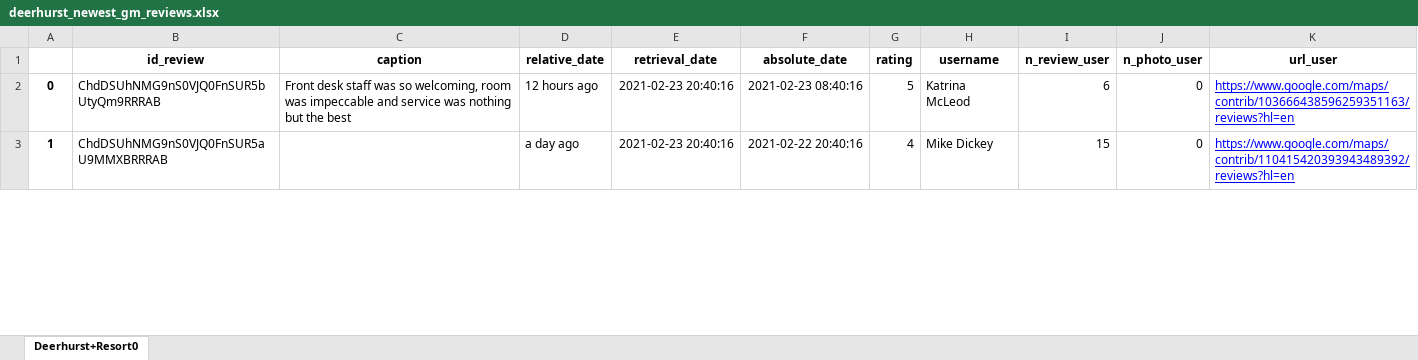
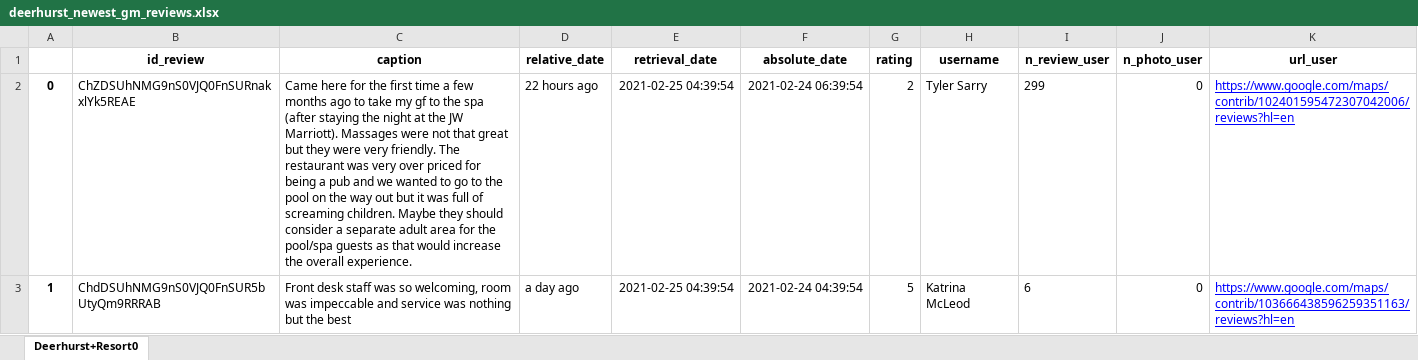
Before and after one commit to MohammadForouhesh/google-scraper, an Excel workbook: data/deerhurst_newest_gm_reviews.xlsx, sheet Deerhurst+Resort0, drawn as a sheet; only a part is shown; values as stored, in another font and other column widths than the file's, no borders; the diff covers the shown part only; the diff names each change by its address in the sheet, - before the commit and + after, or states it on an @@ line.

```diff
--- a/data/deerhurst_newest_gm_reviews.xlsx (sheet Deerhurst+Resort0)
+++ b/data/deerhurst_newest_gm_reviews.xlsx (sheet Deerhurst+Resort0)
-B2 (id_review): ChdDSUhNMG9nS0VJQ0FnSUR5bUtyQm9RRRAB
+B2 (id_review): ChZDSUhNMG9nS0VJQ0FnSURnakxlYk5REAE
-C2 (caption): Front desk staff was so welcoming, room was impeccable and service was nothing but the best
+C2 (caption): Came here for the first time a few months ago to take my gf to the spa (after staying the night at the JW Marriott). Massages were not that great but they were very friendly. The restaurant was very over priced for being a pub and we wanted to go to the pool on the way out but it was full of screaming children. Maybe they should consider a separate adult area for the pool/spa guests as that would increase the overall experience.
-D2 (relative_date): 12 hours ago
+D2 (relative_date): 22 hours ago
-E2:E3 (retrieval_date): 2021-02-23 20:40:16
+E2:E3 (retrieval_date): 2021-02-25 04:39:54
-F2 (absolute_date): 2021-02-23 08:40:16
+F2 (absolute_date): 2021-02-24 06:39:54
-G2 (rating): 5
+G2 (rating): 2
-H2 (username): Katrina McLeod
+H2 (username): Tyler Sarry
-I2 (n_review_user): 6
+I2 (n_review_user): 299
-K2 (url_user): https://www.google.com/maps/contrib/103666438596259351163/reviews?hl=en
+K2 (url_user): https://www.google.com/maps/contrib/102401595472307042006/reviews?hl=en
-B3 (id_review): ChdDSUhNMG9nS0VJQ0FnSUR5aU9MMXBRRRAB
+B3 (id_review): ChdDSUhNMG9nS0VJQ0FnSUR5bUtyQm9RRRAB
-C3 (caption): (empty)
+C3 (caption): Front desk staff was so welcoming, room was impeccable and service was nothing but the best
-F3 (absolute_date): 2021-02-22 20:40:16
+F3 (absolute_date): 2021-02-24 04:39:54
-G3 (rating): 4
+G3 (rating): 5
-H3 (username): Mike Dickey
+H3 (username): Katrina McLeod
-I3 (n_review_user): 15
+I3 (n_review_user): 6
-K3 (url_user): https://www.google.com/maps/contrib/110415420393943489392/reviews?hl=en
+K3 (url_user): https://www.google.com/maps/contrib/103666438596259351163/reviews?hl=en
```
Also changed, not shown: 1482 edited cells and cell formats elsewhere in this sheet, data/ralph_store_newest_gm_reviews.xlsx, 5 other files.
